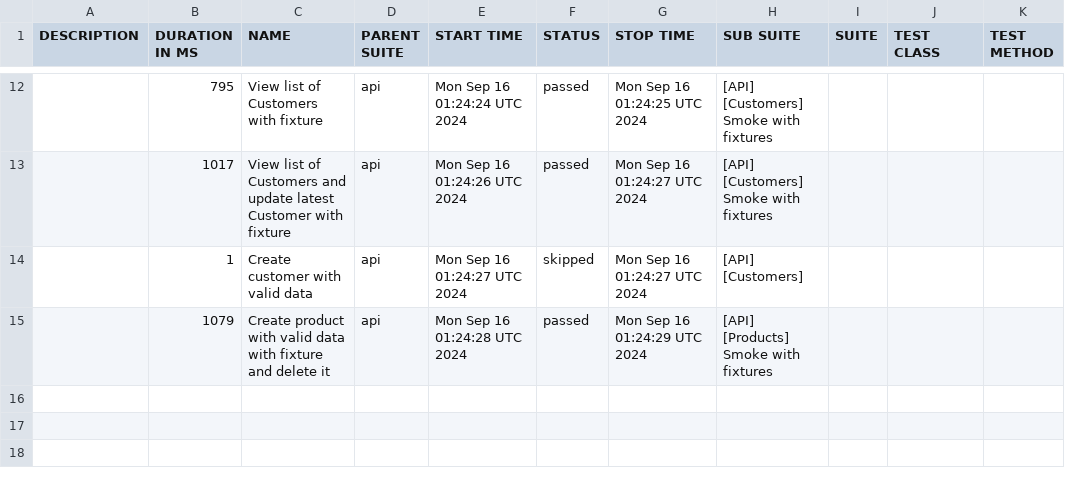
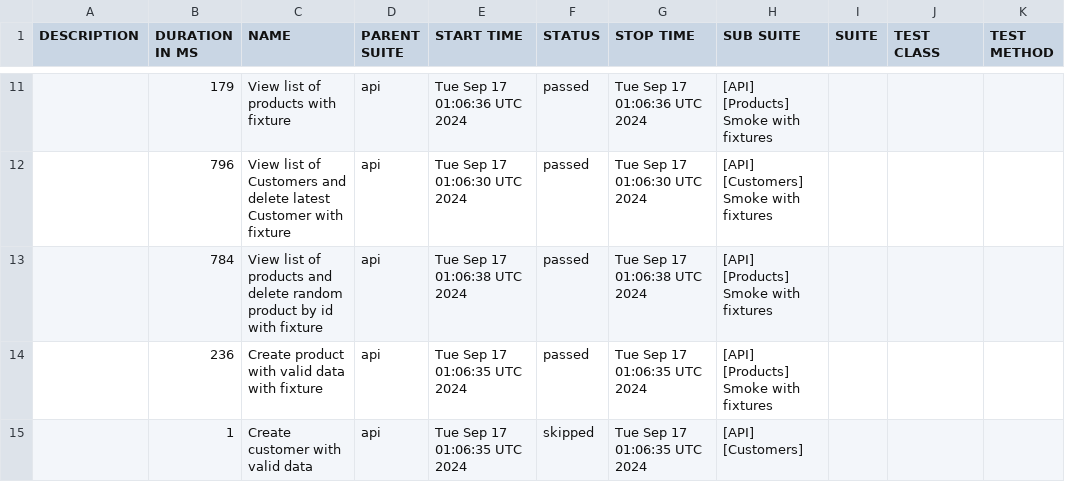
Before and after one commit to JackBlaaack/SalesPortalProject, a CSV file: allure-report/data/suites.csv, drawn as a sheet; only a part is shown, gaps mark what is left out; the diff covers the shown part only.

```diff
--- a/allure-report/data/suites.csv
+++ b/allure-report/data/suites.csv
@@ -12,4 +11,5 @@
-"","795","View list of Customers with fixture","api","Mon Sep 16 01:24:24 UTC 2024","passed","Mon Sep 16 01:24:25 UTC 2024","[API] [Customers] Smoke with fixtures","","",""
-"","1017","View list of Customers and update latest Customer with fixture","api","Mon Sep 16 01:24:26 UTC 2024","passed","Mon Sep 16 01:24:27 UTC 2024","[API] [Customers] Smoke with fixtures","","",""
-"","1","Create customer with valid data","api","Mon Sep 16 01:24:27 UTC 2024","skipped","Mon Sep 16 01:24:27 UTC 2024","[API] [Customers]","","",""
-"","1079","Create product with valid data with fixture and delete it","api","Mon Sep 16 01:24:28 UTC 2024","passed","Mon Sep 16 01:24:29 UTC 2024","[API] [Products] Smoke with fixtures","","",""
+"","179","View list of products with fixture","api","Tue Sep 17 01:06:36 UTC 2024","passed","Tue Sep 17 01:06:36 UTC 2024","[API] [Products] Smoke with fixtures","","",""
+"","796","View list of Customers and delete latest Customer with fixture","api","Tue Sep 17 01:06:30 UTC 2024","passed","Tue Sep 17 01:06:30 UTC 2024","[API] [Customers] Smoke with fixtures","","",""
+"","784","View list of products and delete random product by id with fixture","api","Tue Sep 17 01:06:38 UTC 2024","passed","Tue Sep 17 01:06:38 UTC 2024","[API] [Products] Smoke with fixtures","","",""
+"","236","Create product with valid data with fixture","api","Tue Sep 17 01:06:35 UTC 2024","passed","Tue Sep 17 01:06:35 UTC 2024","[API] [Products] Smoke with fixtures","","",""
+"","1","Create customer with valid data","api","Tue Sep 17 01:06:35 UTC 2024","skipped","Tue Sep 17 01:06:35 UTC 2024","[API] [Customers]","","",""
```
Also changed, not shown: 2 added rows, 3 removed rows and 26 edited cells elsewhere in this file, 49 other files.
